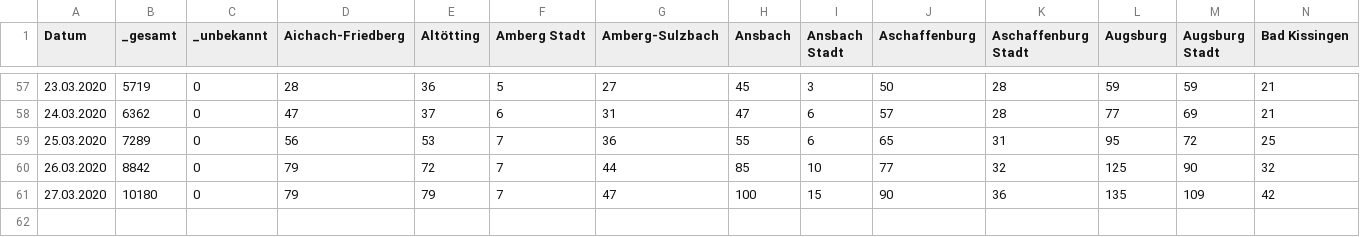
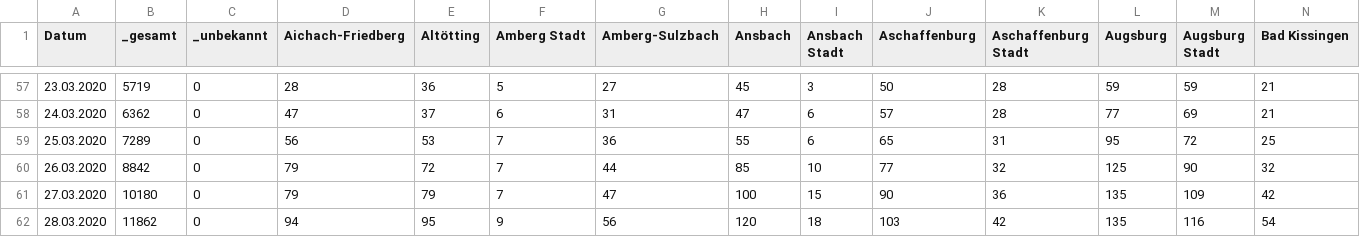
Before and after one commit to EE2dev/corona-bavaria, a CSV file: data/corona_bavaria_daily.csv, drawn as a sheet; only a part is shown, gaps mark what is left out; rows hold the shown columns only; the diff names each change by its address in the sheet, - before the commit and + after, or states it on an @@ line.

Commit message:
updated data

```diff
--- a/data/corona_bavaria_daily.csv
+++ b/data/corona_bavaria_daily.csv
+row 62: 28.03.2020 | 11862 | 0 | 94 | 95 | 9 | 56 | 120 | 18 | 103 | 42 | 135 | 116 | 54
```
